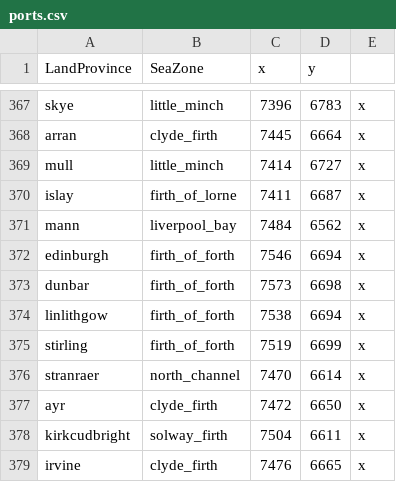
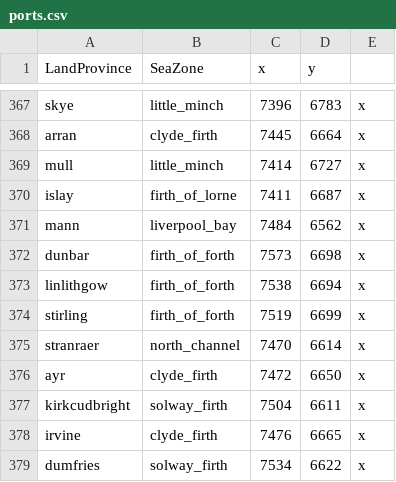
Before and after one commit to LinkLuver/Project-Alexander, a CSV file: in_game/map_data/ports.csv, drawn as a sheet; only a part is shown, gaps mark what is left out; the shorter side is filled out with more unchanged rows.

```diff
--- a/in_game/map_data/ports.csv
+++ b/in_game/map_data/ports.csv
@@ -371,3 +371,2 @@ islay;firth_of_lorne;7411;6687;x
 mann;liverpool_bay;7484;6562;x
-edinburgh;firth_of_forth;7546;6694;x
 dunbar;firth_of_forth;7573;6698;x
```
Also changed, not shown: 5 other files.
